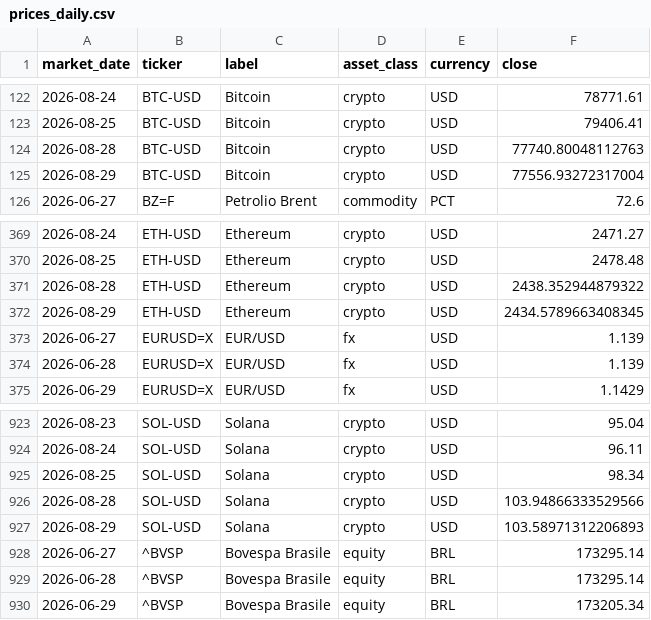
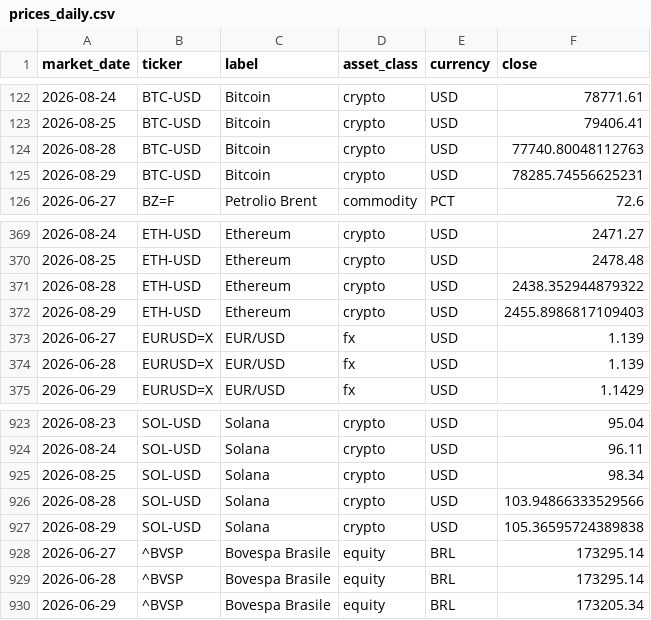
Before and after one commit to flenghij27-cb27/moneys-monitor, a CSV file: data/prices_daily.csv, drawn as a sheet; only a part is shown, gaps mark what is left out.

```diff
--- a/data/prices_daily.csv
+++ b/data/prices_daily.csv
@@ -124,3 +124,3 @@ market_date,ticker,label,asset_class,currency,close
 2026-08-28,BTC-USD,Bitcoin,crypto,USD,77740.80048112763
-2026-08-29,BTC-USD,Bitcoin,crypto,USD,77556.93272317004
+2026-08-29,BTC-USD,Bitcoin,crypto,USD,78285.74556625231
 2026-06-27,BZ=F,Petrolio Brent,commodity,PCT,72.6
@@ -371,3 +371,3 @@ market_date,ticker,label,asset_class,currency,close
 2026-08-28,ETH-USD,Ethereum,crypto,USD,2438.352944879322
-2026-08-29,ETH-USD,Ethereum,crypto,USD,2434.5789663408345
+2026-08-29,ETH-USD,Ethereum,crypto,USD,2455.8986817109403
 2026-06-27,EURUSD=X,EUR/USD,fx,USD,1.139
@@ -926,3 +926,3 @@ market_date,ticker,label,asset_class,currency,close
 2026-08-28,SOL-USD,Solana,crypto,USD,103.94866333529566
-2026-08-29,SOL-USD,Solana,crypto,USD,103.58971312206893
+2026-08-29,SOL-USD,Solana,crypto,USD,105.36595724389838
 2026-06-27,^BVSP,Bovespa Brasile,equity,BRL,173295.14
```
Also changed, not shown: data/prices.csv, 6 other files.
